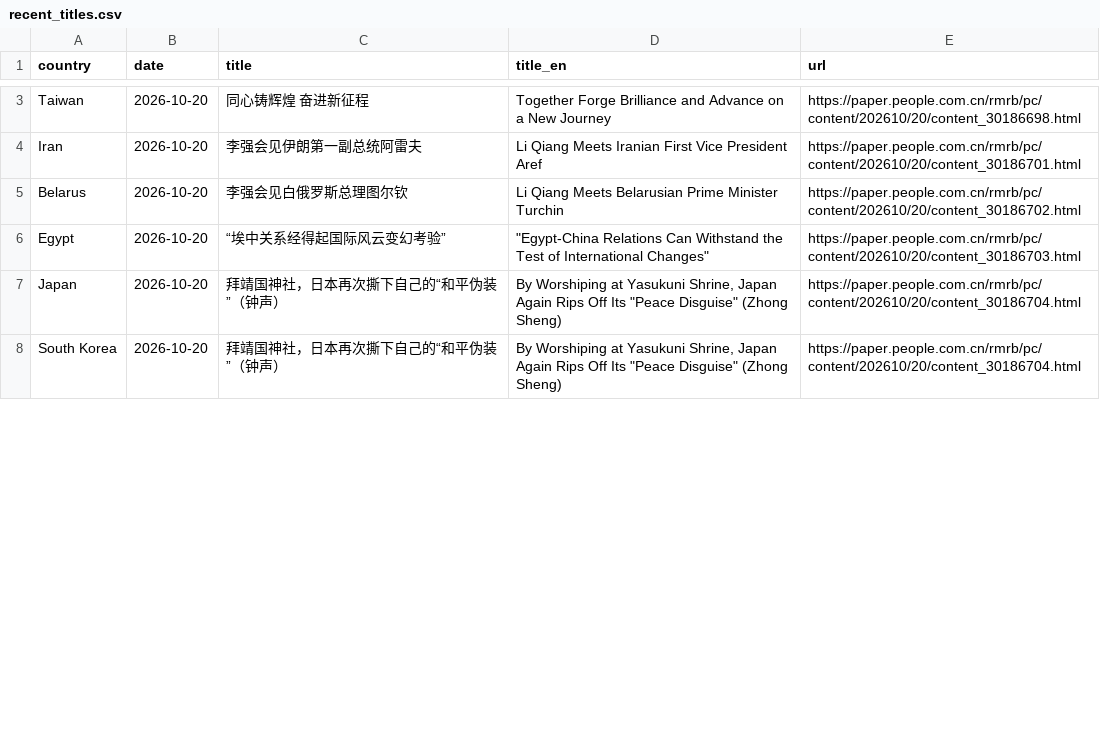
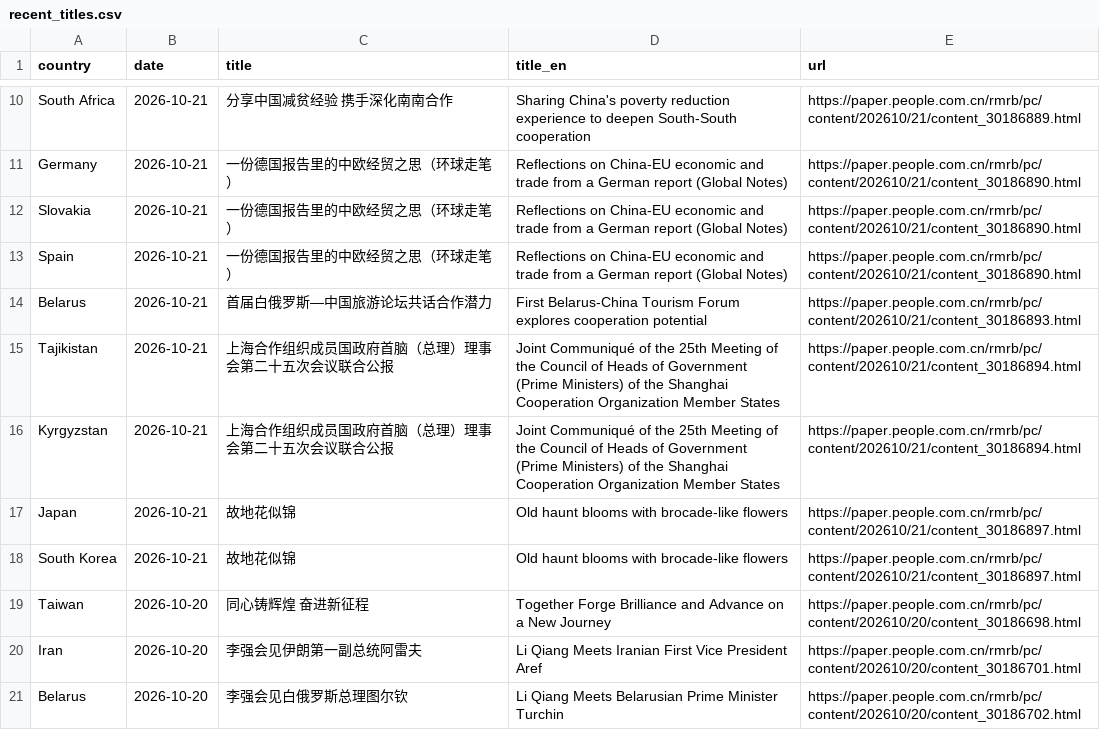
Before and after one commit to siuheiwo/china-foreign-rhetoric-observatory, a CSV file: recent_titles.csv, drawn as a sheet; only a part is shown, gaps mark what is left out; the shorter side is filled out with more unchanged rows; the diff covers the shown part only; the diff names each change by its address in the sheet, - before the commit and + after, or states it on an @@ line.

```diff
--- a/recent_titles.csv
+++ b/recent_titles.csv
+row 10: South Africa | 2026-10-21 | 分享中国减贫经验 携手深化南南合作 | Sharing China's poverty reduction experience to deepen South-South cooperation | https://paper.people.com.cn/rmrb/pc/content/202610/21/content_30186889.html
+row 11: Germany | 2026-10-21 | 一份德国报告里的中欧经贸之思（环球走笔） | Reflections on China-EU economic and trade from a German report (Global Notes) | https://paper.people.com.cn/rmrb/pc/content/202610/21/content_30186890.html
+row 12: Slovakia | 2026-10-21 | 一份德国报告里的中欧经贸之思（环球走笔） | Reflections on China-EU economic and trade from a German report (Global Notes) | https://paper.people.com.cn/rmrb/pc/content/202610/21/content_30186890.html
+row 13: Spain | 2026-10-21 | 一份德国报告里的中欧经贸之思（环球走笔） | Reflections on China-EU economic and trade from a German report (Global Notes) | https://paper.people.com.cn/rmrb/pc/content/202610/21/content_30186890.html
+row 14: Belarus | 2026-10-21 | 首届白俄罗斯—中国旅游论坛共话合作潜力 | First Belarus-China Tourism Forum explores cooperation potential | https://paper.people.com.cn/rmrb/pc/content/202610/21/content_30186893.html
+row 15: Tajikistan | 2026-10-21 | 上海合作组织成员国政府首脑（总理）理事会第二十五次会议联合公报 | Joint Communiqué of the 25th Meeting of the Council of Heads of Government (Prime Ministers) of the Shanghai Cooperation Organization Member States | https://paper.people.com.cn/rmrb/pc/content/202610/21/content_30186894.html
+row 16: Kyrgyzstan | 2026-10-21 | 上海合作组织成员国政府首脑（总理）理事会第二十五次会议联合公报 | Joint Communiqué of the 25th Meeting of the Council of Heads of Government (Prime Ministers) of the Shanghai Cooperation Organization Member States | https://paper.people.com.cn/rmrb/pc/content/202610/21/content_30186894.html
+row 17: Japan | 2026-10-21 | 故地花似锦 | Old haunt blooms with brocade-like flowers | https://paper.people.com.cn/rmrb/pc/content/202610/21/content_30186897.html
+row 18: South Korea | 2026-10-21 | 故地花似锦 | Old haunt blooms with brocade-like flowers | https://paper.people.com.cn/rmrb/pc/content/202610/21/content_30186897.html
```
Also changed, not shown: 7 added rows, 16 removed rows and 4 edited cells elsewhere in this file, alarms.csv, 4 other files.
